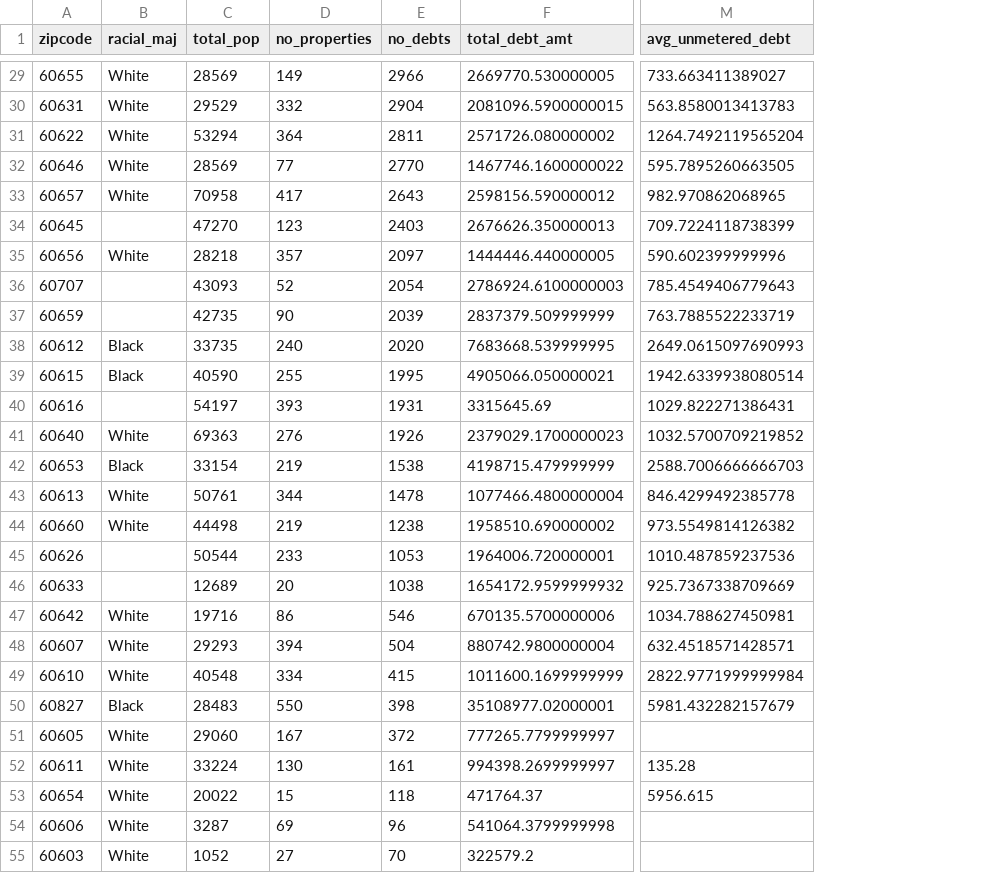
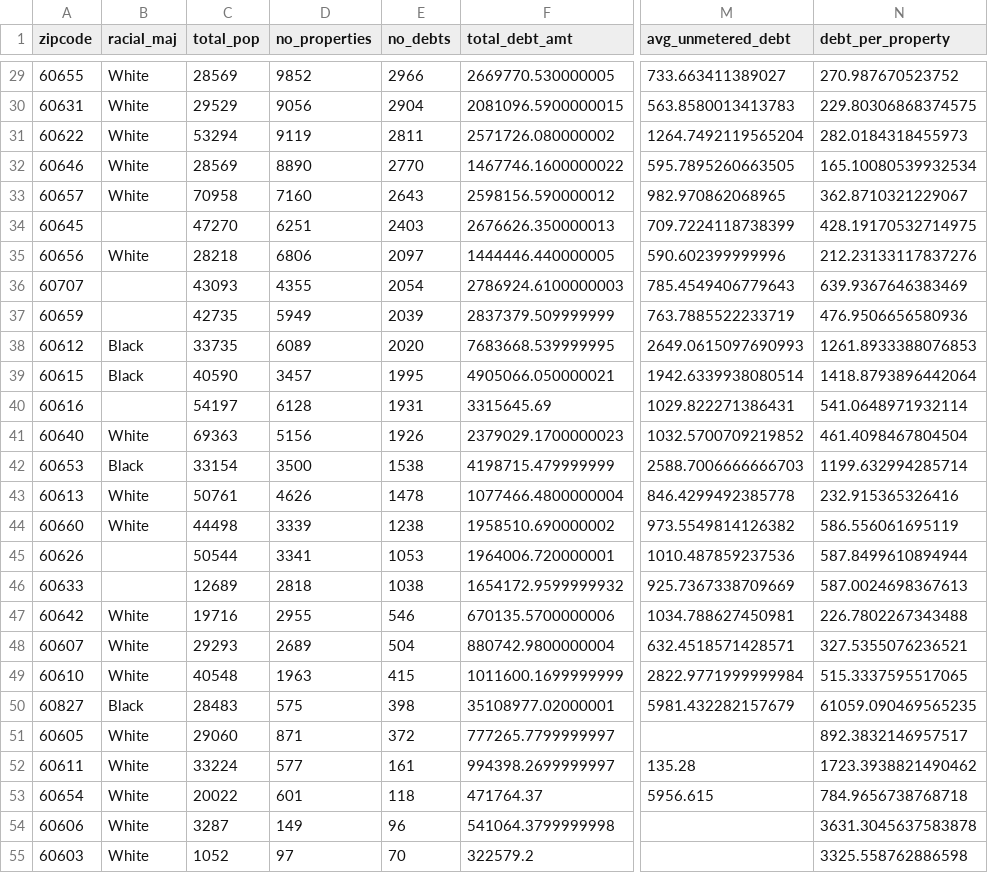
Before and after one commit to wbez/waterdebt, a CSV file: reporting/reports/debt_by_zipcode.csv, drawn as a sheet; only a part is shown, gaps mark what is left out; the diff covers the shown part only; the diff names each change by its address in the sheet, - before the commit and + after, or states it on an @@ line.

Commit message:
fixing property addresses to get better counts

```diff
--- a/reporting/reports/debt_by_zipcode.csv
+++ b/reporting/reports/debt_by_zipcode.csv
+column N (debt_per_property), rows 29-55: 270.987670523752 | 229.80306868374575 | 282.0184318455973 | 165.10080539932534 | 362.8710321229067 | 428.19170532714975 | 212.23133117837276 | 639.9367646383469 | 476.9506656580936 | 1261.8933388076853 | 1418.8793896442064 | 541.0648971932114 | 461.4098467804504 | 1199.632994285714 | 232.915365326416 | 586.556061695119 | 587.8499610894944 | 587.0024698367613 | 226.7802267343488 | 327.5355076236521 | 515.3337595517065 | 61059.090469565235 | 892.3832146957517 | 1723.3938821490462 | 784.9656738768718 | 3631.3045637583878 | 3325.558762886598
-D29 (no_properties): 149
+D29 (no_properties): 9852
-D30 (no_properties): 332
+D30 (no_properties): 9056
-D31 (no_properties): 364
+D31 (no_properties): 9119
-D32 (no_properties): 77
+D32 (no_properties): 8890
-D33 (no_properties): 417
+D33 (no_properties): 7160
-D34 (no_properties): 123
+D34 (no_properties): 6251
-D35 (no_properties): 357
+D35 (no_properties): 6806
-D36 (no_properties): 52
+D36 (no_properties): 4355
-D37 (no_properties): 90
+D37 (no_properties): 5949
-D38 (no_properties): 240
+D38 (no_properties): 6089
-D39 (no_properties): 255
+D39 (no_properties): 3457
-D40 (no_properties): 393
+D40 (no_properties): 6128
-D41 (no_properties): 276
+D41 (no_properties): 5156
-D42 (no_properties): 219
+D42 (no_properties): 3500
-D43 (no_properties): 344
+D43 (no_properties): 4626
-D44 (no_properties): 219
+D44 (no_properties): 3339
-D45 (no_properties): 233
+D45 (no_properties): 3341
-D46 (no_properties): 20
+D46 (no_properties): 2818
-D47 (no_properties): 86
+D47 (no_properties): 2955
-D48 (no_properties): 394
+D48 (no_properties): 2689
-D49 (no_properties): 334
+D49 (no_properties): 1963
-D50 (no_properties): 550
+D50 (no_properties): 575
-D51 (no_properties): 167
+D51 (no_properties): 871
-D52 (no_properties): 130
+D52 (no_properties): 577
-D53 (no_properties): 15
+D53 (no_properties): 601
-D54 (no_properties): 69
+D54 (no_properties): 149
-D55 (no_properties): 27
+D55 (no_properties): 97
```
Also changed, not shown: 9 moved rows and 33 edited cells elsewhere in this file, 2 other files.
